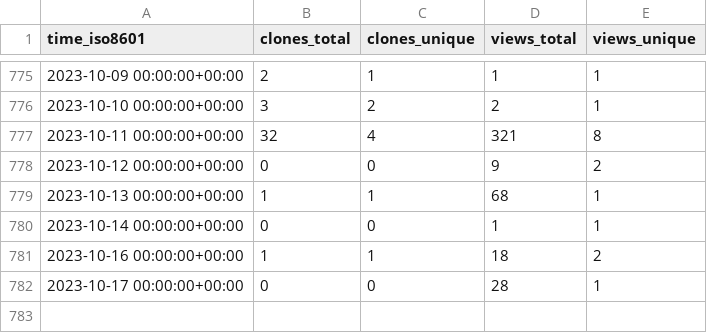
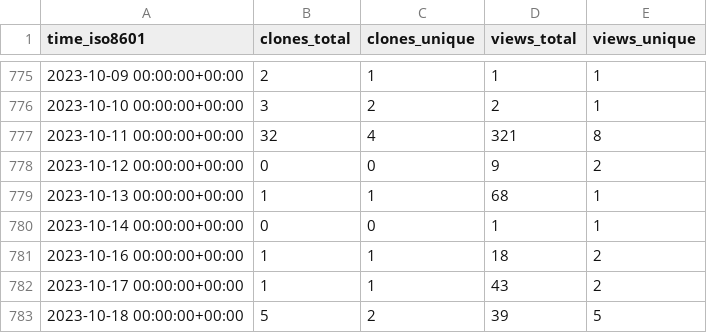
Before and after one commit to jonescompneurolab/hnn-tracking, a CSV file: jonescompneurolab/hnn/ghrs-data/views_clones_aggregate.csv, drawn as a sheet; only a part is shown, gaps mark what is left out.

```diff
--- a/jonescompneurolab/hnn/ghrs-data/views_clones_aggregate.csv
+++ b/jonescompneurolab/hnn/ghrs-data/views_clones_aggregate.csv
@@ -781,2 +781,3 @@ time_iso8601,clones_total,clones_unique,views_total,views_unique
 2023-10-16 00:00:00+00:00,1,1,18,2
-2023-10-17 00:00:00+00:00,0,0,28,1
+2023-10-17 00:00:00+00:00,1,1,43,2
+2023-10-18 00:00:00+00:00,5,2,39,5
```
Also changed, not shown: 1 other file.
